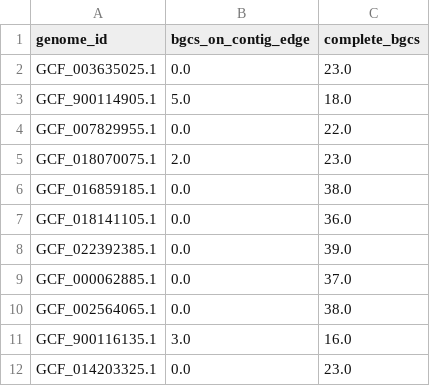
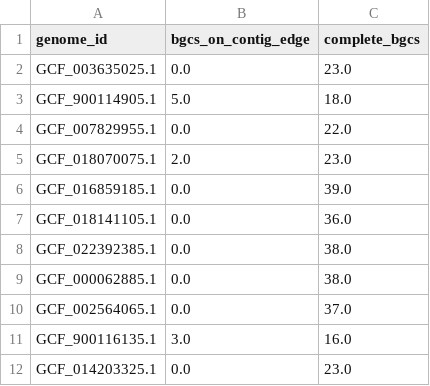
Before and after one commit to matinnuhamunada/saccharopolyspora_manuscript, a CSV file: assets/tables/Figure_3c_bgcs_count.csv, drawn as a sheet; only a part is shown.

```diff
--- a/assets/tables/Figure_3c_bgcs_count.csv
+++ b/assets/tables/Figure_3c_bgcs_count.csv
@@ -5,7 +5,7 @@ GCF_007829955.1,0.0,22.0
 GCF_018070075.1,2.0,23.0
-GCF_016859185.1,0.0,38.0
+GCF_016859185.1,0.0,39.0
 GCF_018141105.1,0.0,36.0
-GCF_022392385.1,0.0,39.0
-GCF_000062885.1,0.0,37.0
-GCF_002564065.1,0.0,38.0
+GCF_022392385.1,0.0,38.0
+GCF_000062885.1,0.0,38.0
+GCF_002564065.1,0.0,37.0
 GCF_900116135.1,3.0,16.0
```
Also changed, not shown: assets/tables/Figure_3c_bgcs_count_stacked.csv, assets/tables/Figure_3c_bigscape_class_stacked.csv, 34 other files.
